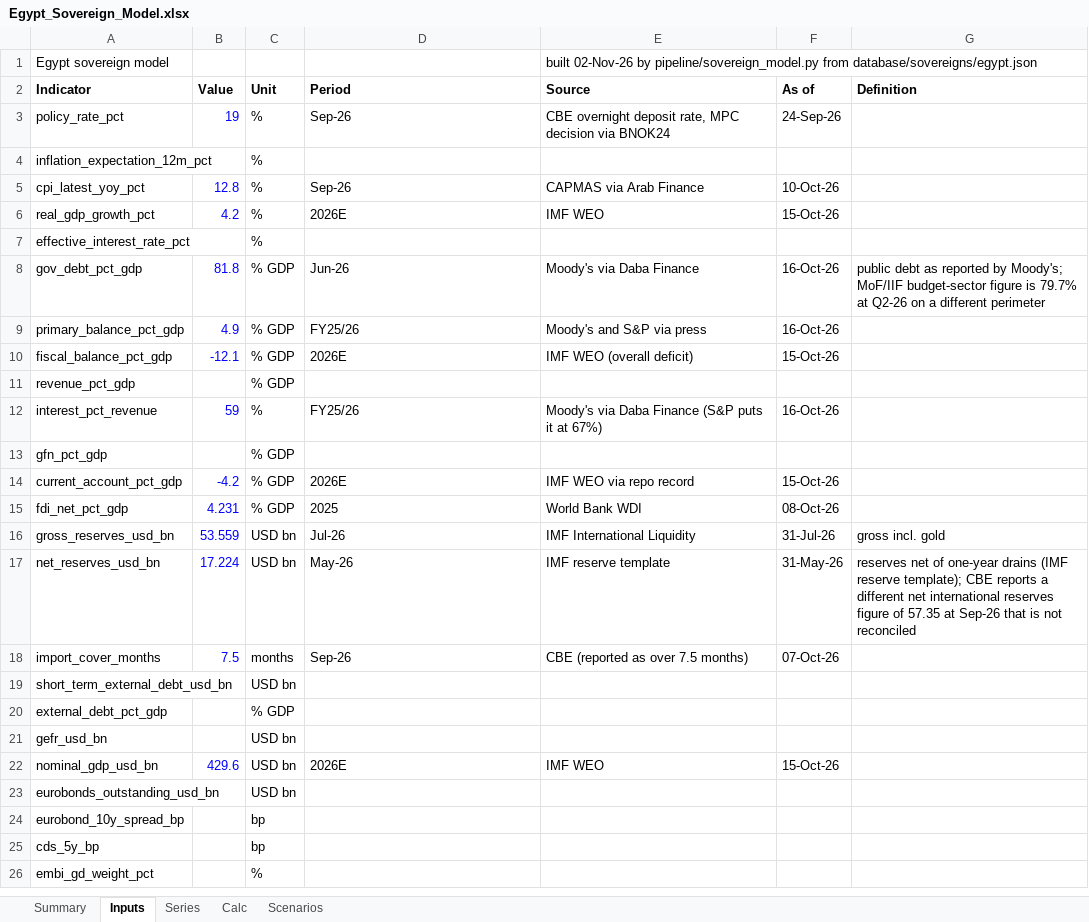
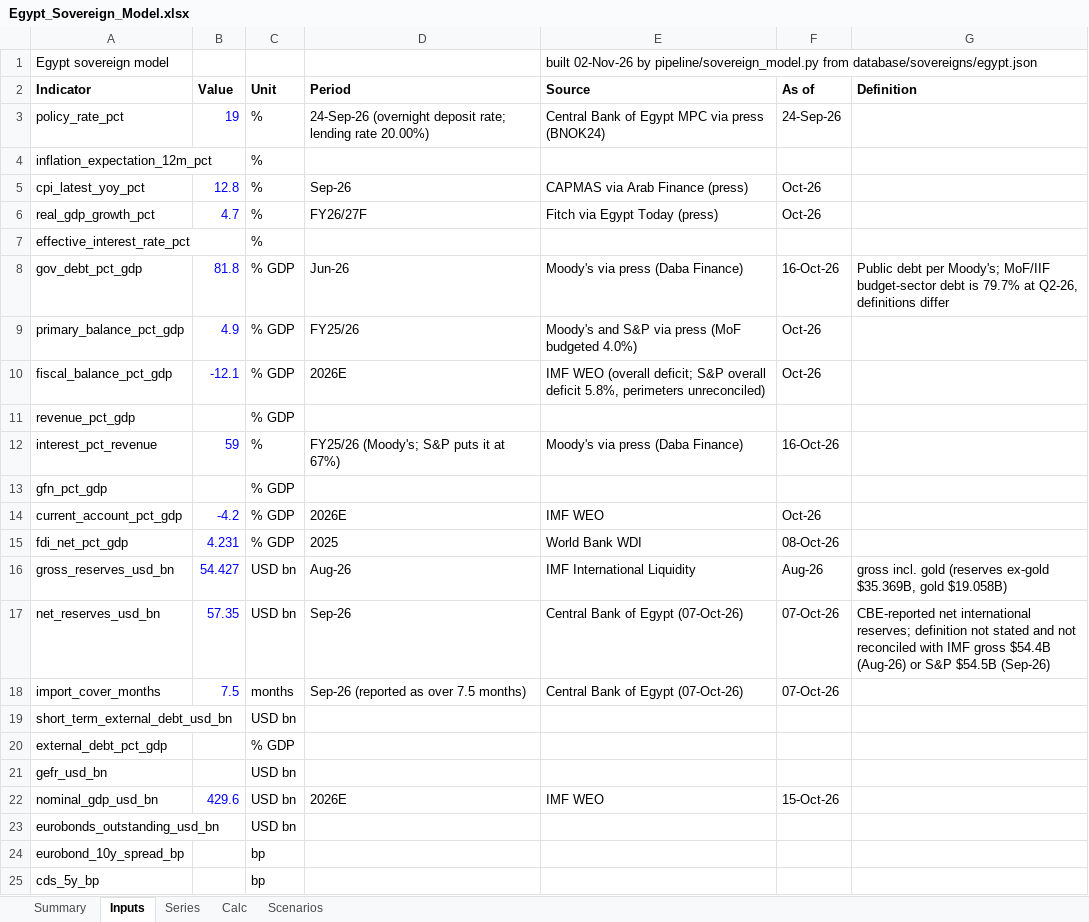
Before and after one commit to rkarim25/cembicredit, an Excel workbook: models/sovereigns/Egypt_Sovereign_Model.xlsx, sheet Inputs, drawn as a sheet; only a part is shown; the shorter side is filled out with more unchanged rows; values as stored, in another font and other column widths than the file's, no borders; the diff covers the shown part only; the diff names each change by its address in the sheet, - before the commit and + after, or states it on an @@ line.

```diff
--- a/models/sovereigns/Egypt_Sovereign_Model.xlsx (sheet Inputs)
+++ b/models/sovereigns/Egypt_Sovereign_Model.xlsx (sheet Inputs)
-D3 (Period): Sep-26
+D3 (Period): 24-Sep-26 (overnight deposit rate; lending rate 20.00%)
-E3 (Source): CBE overnight deposit rate, MPC decision via BNOK24
+E3 (Source): Central Bank of Egypt MPC via press (BNOK24)
-E5 (Source): CAPMAS via Arab Finance
+E5 (Source): CAPMAS via Arab Finance (press)
-F5 (As of): 10-Oct-26
+F5 (As of): Oct-26
-B6 (Value): 4.2
+B6 (Value): 4.7
-D6 (Period): 2026E
+D6 (Period): FY26/27F
-E6 (Source): IMF WEO
+E6 (Source): Fitch via Egypt Today (press)
-F6 (As of): 15-Oct-26
+F6 (As of): Oct-26
-E8 (Source): Moody's via Daba Finance
+E8 (Source): Moody's via press (Daba Finance)
-G8 (Definition): public debt as reported by Moody's; MoF/IIF budget-sector figure is 79.7% at Q2-26 on a different perimeter
+G8 (Definition): Public debt per Moody's; MoF/IIF budget-sector debt is 79.7% at Q2-26, definitions differ
-E9 (Source): Moody's and S&P via press
+E9 (Source): Moody's and S&P via press (MoF budgeted 4.0%)
-F9 (As of): 16-Oct-26
+F9 (As of): Oct-26
-E10 (Source): …WEO (overall deficit)
+E10 (Source): …WEO (overall deficit; S&P overall deficit 5.8%, perimeters unreconciled)
-F10 (As of): 15-Oct-26
+F10 (As of): Oct-26
-D12 (Period): FY25/26
+D12 (Period): FY25/26 (Moody's; S&P puts it at 67%)
-E12 (Source): Moody's via Daba Finance (S&P puts it at 67%)
+E12 (Source): Moody's via press (Daba Finance)
-E14 (Source): IMF WEO via repo record
+E14 (Source): IMF WEO
-F14 (As of): 15-Oct-26
+F14 (As of): Oct-26
-B16 (Value): 53.559
+B16 (Value): 54.427
-D16 (Period): Jul-26
+D16 (Period): Aug-26
-F16 (As of): 31-Jul-26
+F16 (As of): Aug-26
-G16 (Definition): gross incl. gold
+G16 (Definition): gross incl. gold (reserves ex-gold $35.369B, gold $19.058B)
-B17 (Value): 17.224
+B17 (Value): 57.35
-D17 (Period): May-26
+D17 (Period): Sep-26
-E17 (Source): IMF reserve template
+E17 (Source): Central Bank of Egypt (07-Oct-26)
-F17 (As of): 31-May-26
+F17 (As of): 07-Oct-26
-G17 (Definition): reserves net of one-year drains (IMF reserve template); CBE reports a different net international reserves figure of 57.35 at Sep-26 that is not reconciled
+G17 (Definition): CBE-reported net international reserves; definition not stated and not reconciled with IMF gross $54.4B (Aug-26) or S&P $54.5B (Sep-26)
-D18 (Period): Sep-26
+D18 (Period): Sep-26 (reported as over 7.5 months)
-E18 (Source): CBE (reported as over 7.5 months)
+E18 (Source): Central Bank of Egypt (07-Oct-26)
```
Also changed, not shown: 4 edited cells elsewhere in this sheet, sheet Series, sheet Summary, models/sovereigns/Sovereign_Comp_Sheet.xlsx, 27 other files.
